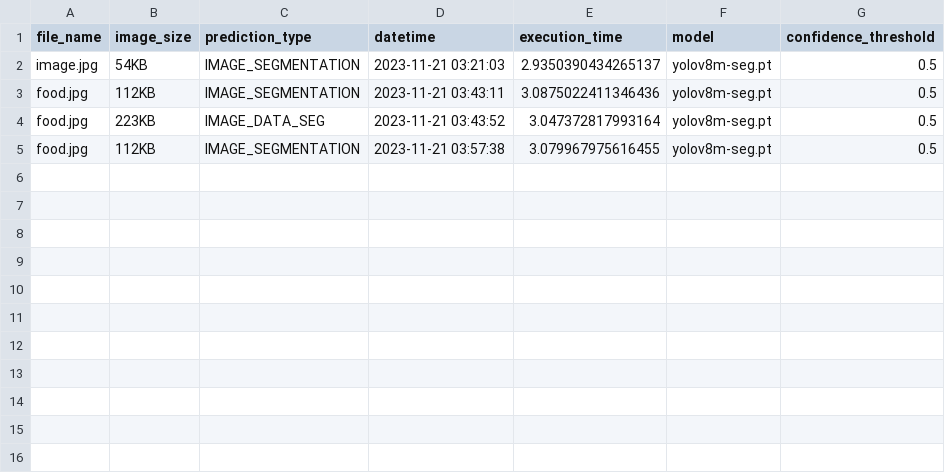
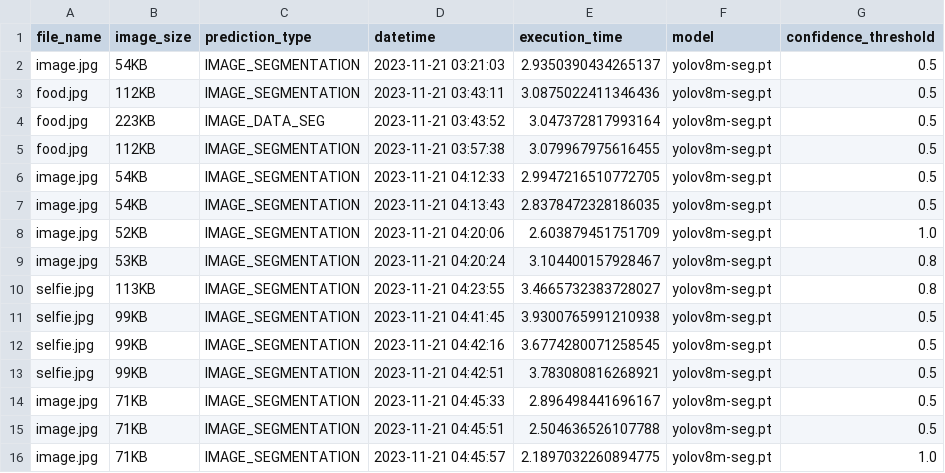
Before and after one commit to Dylan-Chambi/Segmentation-Object-Remover, a CSV file: Backend/src/utils/data.csv, drawn as a sheet.

Commit message:
Adding data types validation on post

```diff
--- a/Backend/src/utils/data.csv
+++ b/Backend/src/utils/data.csv
@@ -5 +5,12 @@ food.jpg,223KB,IMAGE_DATA_SEG,2023-11-21 03:43:52,3.047372817993164,yolov8m-seg.
 food.jpg,112KB,IMAGE_SEGMENTATION,2023-11-21 03:57:38,3.079967975616455,yolov8m-seg.pt,0.5
+image.jpg,54KB,IMAGE_SEGMENTATION,2023-11-21 04:12:33,2.9947216510772705,yolov8m-seg.pt,0.5
+image.jpg,54KB,IMAGE_SEGMENTATION,2023-11-21 04:13:43,2.8378472328186035,yolov8m-seg.pt,0.5
+image.jpg,52KB,IMAGE_SEGMENTATION,2023-11-21 04:20:06,2.603879451751709,yolov8m-seg.pt,1.0
+image.jpg,53KB,IMAGE_SEGMENTATION,2023-11-21 04:20:24,3.104400157928467,yolov8m-seg.pt,0.8
+selfie.jpg,113KB,IMAGE_SEGMENTATION,2023-11-21 04:23:55,3.4665732383728027,yolov8m-seg.pt,0.8
+selfie.jpg,99KB,IMAGE_SEGMENTATION,2023-11-21 04:41:45,3.9300765991210938,yolov8m-seg.pt,0.5
+selfie.jpg,99KB,IMAGE_SEGMENTATION,2023-11-21 04:42:16,3.6774280071258545,yolov8m-seg.pt,0.5
+selfie.jpg,99KB,IMAGE_SEGMENTATION,2023-11-21 04:42:51,3.783080816268921,yolov8m-seg.pt,0.5
+image.jpg,71KB,IMAGE_SEGMENTATION,2023-11-21 04:45:33,2.896498441696167,yolov8m-seg.pt,0.5
+image.jpg,71KB,IMAGE_SEGMENTATION,2023-11-21 04:45:51,2.504636526107788,yolov8m-seg.pt,0.5
+image.jpg,71KB,IMAGE_SEGMENTATION,2023-11-21 04:45:57,2.1897032260894775,yolov8m-seg.pt,1.0
```
Also changed, not shown: 5 other files.
